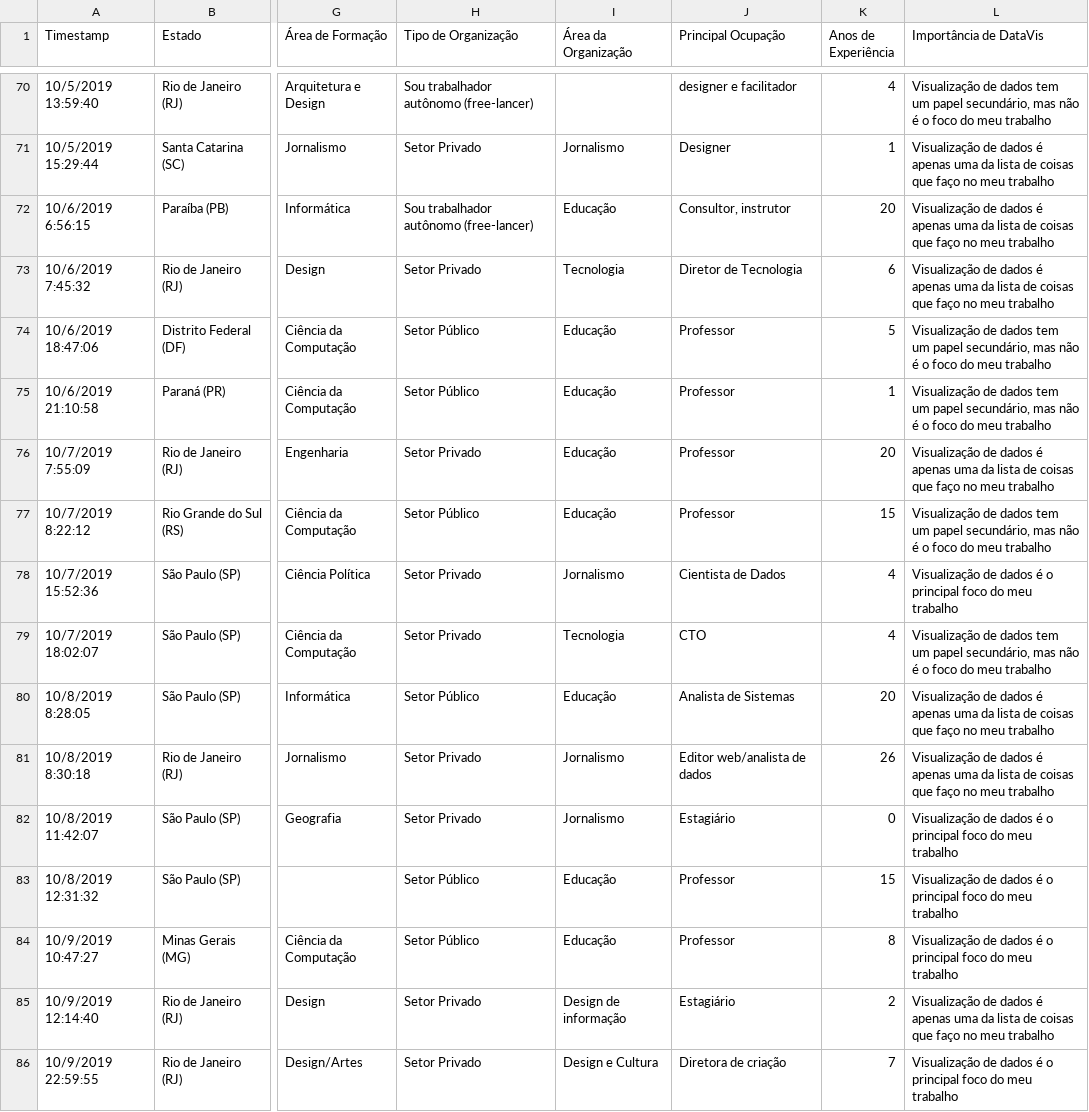
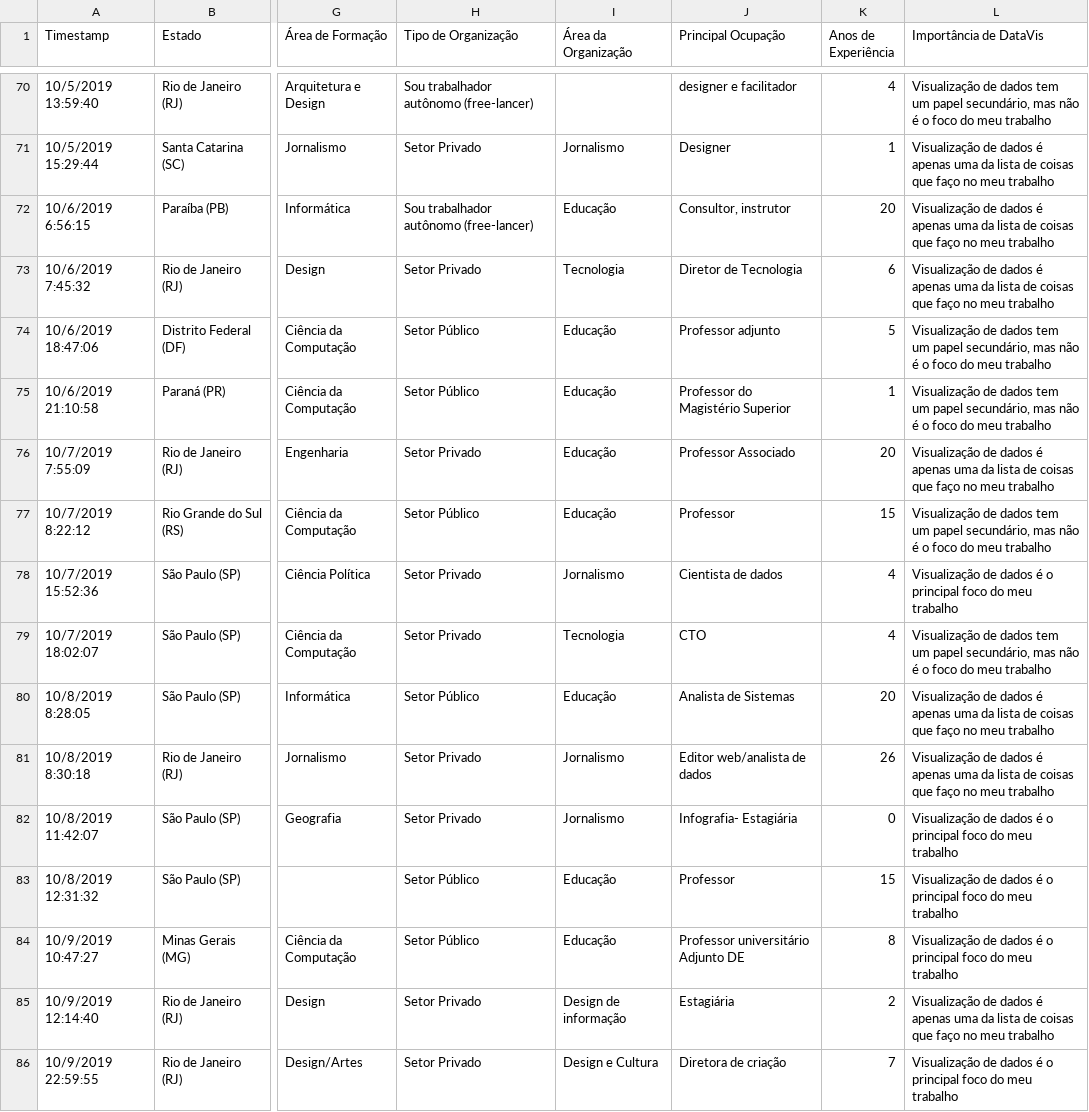
Before and after one commit to emanueles/comunidatavisbr, a CSV file: data/clean/2019_clean_responses.csv, drawn as a sheet; only a part is shown, gaps mark what is left out; the diff covers the shown part only; the diff names each change by its address in the sheet, - before the commit and + after, or states it on an @@ line.

Commit message:
Reverted changes in Principal Ocupação column so the original data is kept. The same information is cleaner in the Tipo de Função column.

```diff
--- a/data/clean/2019_clean_responses.csv
+++ b/data/clean/2019_clean_responses.csv
-J74 (Principal Ocupação): Professor
+J74 (Principal Ocupação): Professor adjunto
-J75 (Principal Ocupação): Professor
+J75 (Principal Ocupação): Professor do Magistério Superior
-J76 (Principal Ocupação): Professor
+J76 (Principal Ocupação): Professor Associado
-J78 (Principal Ocupação): Cientista de Dados
+J78 (Principal Ocupação): Cientista de dados
-J82 (Principal Ocupação): Estagiário
+J82 (Principal Ocupação): Infografia- Estagiária
-J84 (Principal Ocupação): Professor
+J84 (Principal Ocupação): Professor universitário Adjunto DE
-J85 (Principal Ocupação): Estagiário
+J85 (Principal Ocupação): Estagiária
```
Also changed, not shown: 32 edited cells elsewhere in this file.
